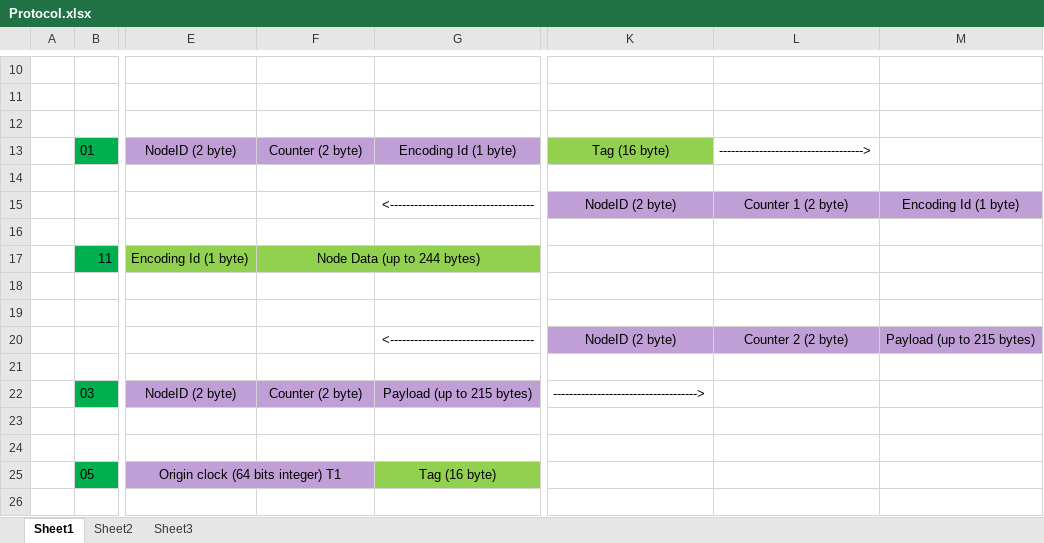
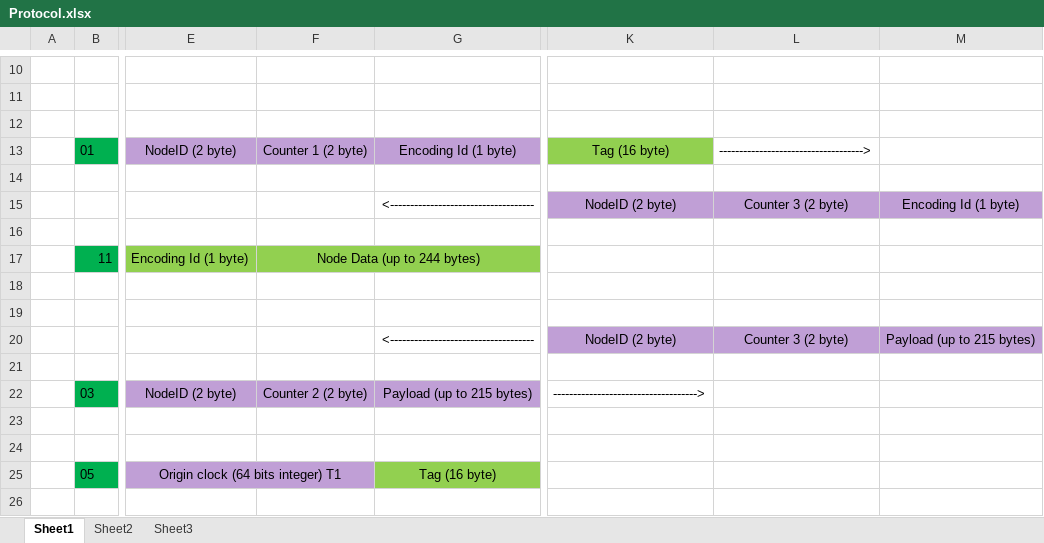
Before and after one commit to gmag11/EnigmaIOT, an Excel workbook: img/Protocol.xlsx, sheet Sheet1, drawn as a sheet; only a part is shown, gaps mark what is left out; values as stored, in another font and other column widths than the file's, no borders; the diff covers the shown part only; the diff names each change by its address in the sheet, - before the commit and + after, or states it on an @@ line.

```diff
--- a/img/Protocol.xlsx (sheet Sheet1)
+++ b/img/Protocol.xlsx (sheet Sheet1)
-F13: Counter (2 byte)
+F13: Counter 1 (2 byte)
-L15: Counter 1 (2 byte)
+L15: Counter 3 (2 byte)
-L20: Counter 2 (2 byte)
+L20: Counter 3 (2 byte)
-F22: Counter (2 byte)
+F22: Counter 2 (2 byte)
```
Also changed, not shown: 8 added rows, 4 edited cells, cell formats and merged cells elsewhere in this sheet, 3 other files.
